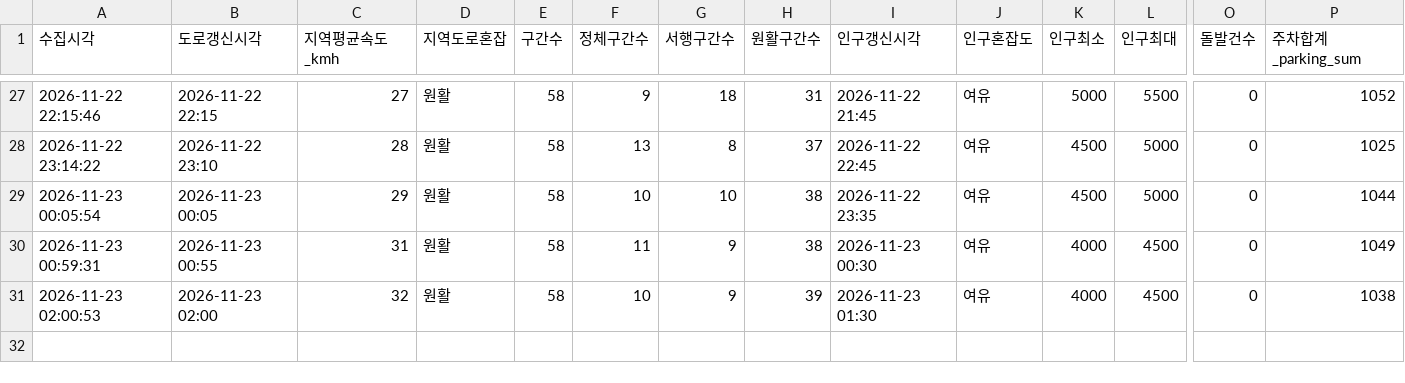
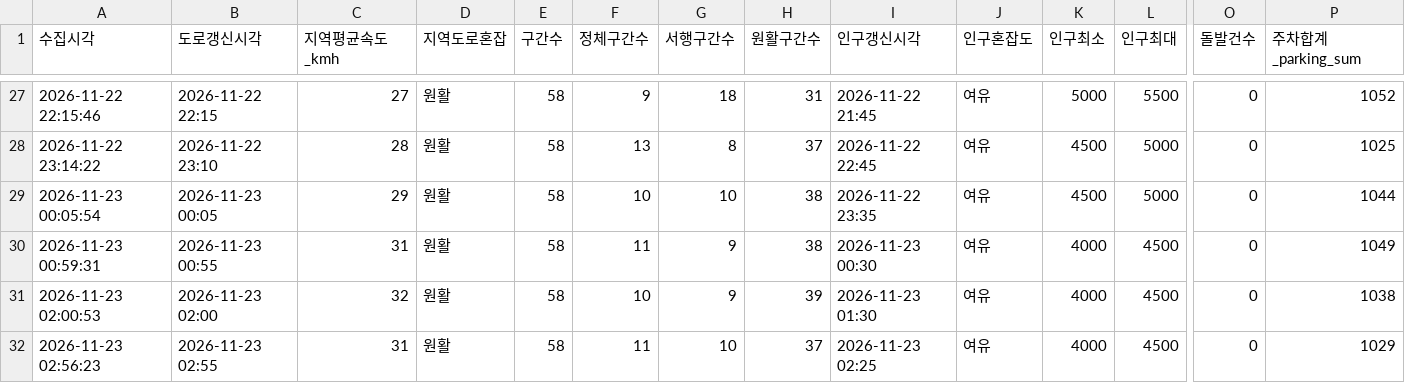
Before and after one commit to emma990622-lgtm/olpark-collector, a CSV file: data/hourly/summary_2026-11.csv, drawn as a sheet; only a part is shown, gaps mark what is left out; rows hold the shown columns only; the diff names each change by its address in the sheet, - before the commit and + after, or states it on an @@ line.

```diff
--- a/data/hourly/summary_2026-11.csv
+++ b/data/hourly/summary_2026-11.csv
+row 32: 2026-11-23 02:56:23 | 2026-11-23 02:55 | 31 | 원활 | 58 | 11 | 10 | 37 | 2026-11-23 02:25 | 여유 | 4000 | 4500 | 0 | 1029
```
Also changed, not shown: data/hourly/ppltn_fcst_2026-11.csv.
